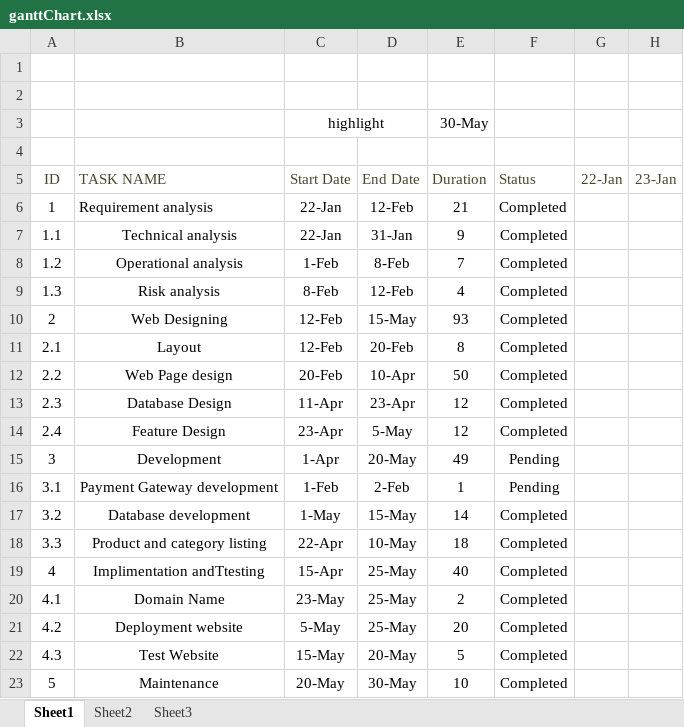
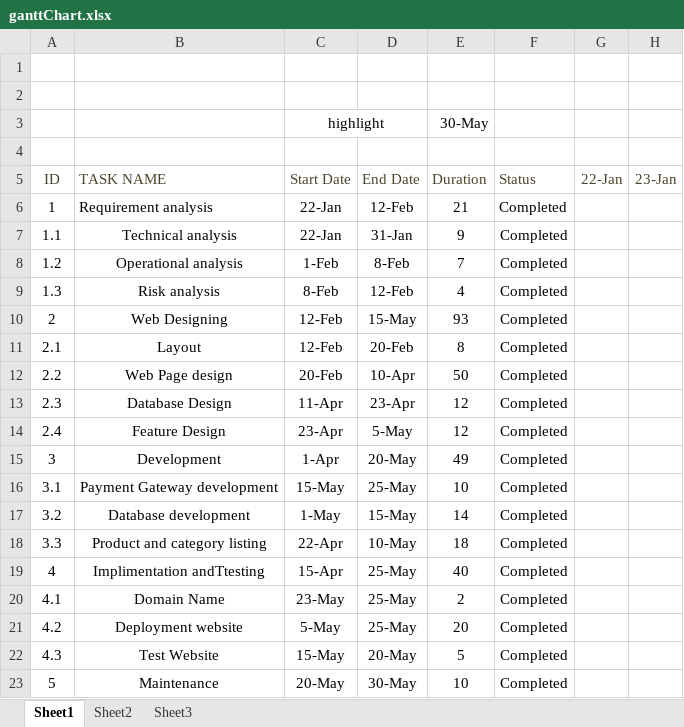
Before and after one commit to cogent06/best_price, an Excel workbook: ganttChart.xlsx, sheet Sheet1, drawn as a sheet; only a part is shown; values as stored, in another font and other column widths than the file's, no borders; conditional formats not drawn; the diff names each change by its address in the sheet, - before the commit and + after, or states it on an @@ line.

```diff
--- a/ganttChart.xlsx (sheet Sheet1)
+++ b/ganttChart.xlsx (sheet Sheet1)
-F15:F16: Pending
+F15:F16: Completed
-C16: 1-Feb
+C16: 15-May
-D16: 2-Feb
+D16: 25-May
-E16: 1
+E16: 10
```
Also changed, not shown: CodeReviewChecklist.xlsx, StatusReport.xlsx, 8 other files.
